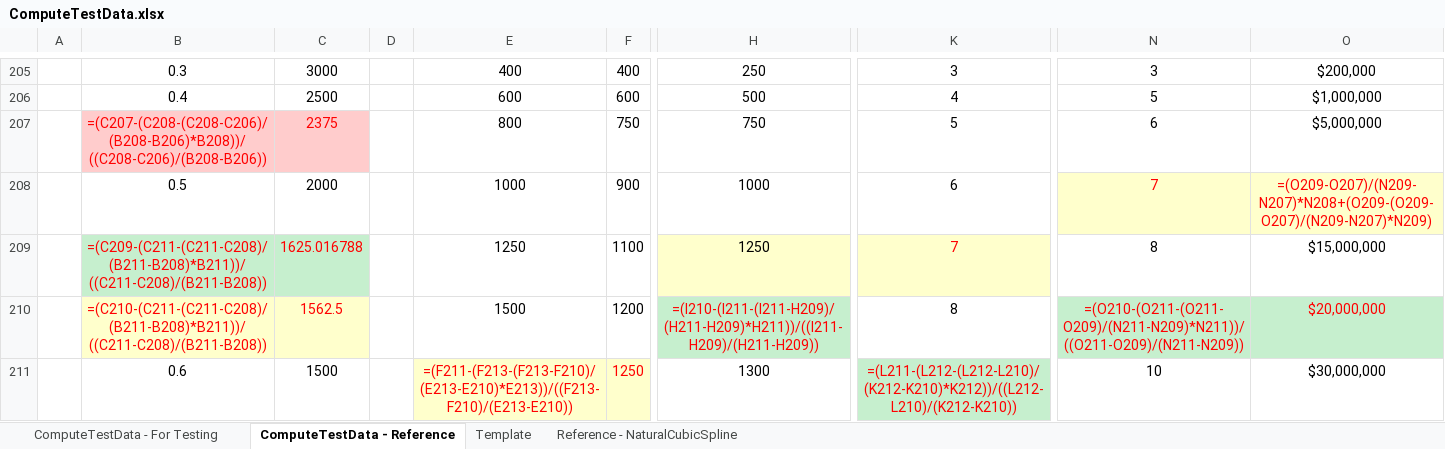
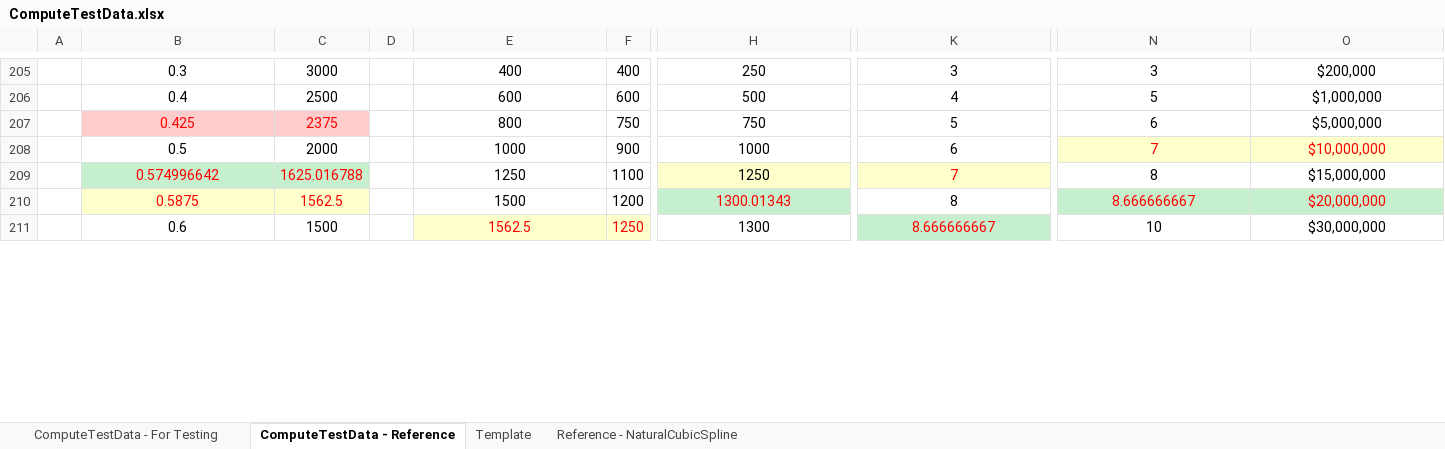
Before and after one commit to HydrologicEngineeringCenter/HEC-FDA, an Excel workbook: ModelTests/ExcelTesting/ExcelData/ComputeTestData.xlsx, sheet ComputeTestData - Reference, drawn as a sheet; only a part is shown, gaps mark what is left out; values as stored, in another font and other column widths than the file's, no borders; formulas without a stored value are shown as written; conditional formats not drawn; the diff covers the shown part only; the diff names each change by its address in the sheet, - before the commit and + after, or states it on an @@ line.

```diff
--- a/ModelTests/ExcelTesting/ExcelData/ComputeTestData.xlsx (sheet ComputeTestData - Reference)
+++ b/ModelTests/ExcelTesting/ExcelData/ComputeTestData.xlsx (sheet ComputeTestData - Reference)
-B207: =(C207-(C208-(C208-C206)/(B208-B206)*B208))/((C208-C206)/(B208-B206))
+B207: 0.425
-O208: =(O209-O207)/(N209-N207)*N208+(O209-(O209-O207)/(N209-N207)*N209)
+O208: $10,000,000
-B209: =(C209-(C211-(C211-C208)/(B211-B208)*B211))/((C211-C208)/(B211-B208))
+B209: 0.574996642
-B210: =(C210-(C211-(C211-C208)/(B211-B208)*B211))/((C211-C208)/(B211-B208))
+B210: 0.5875
-H210: =(I210-(I211-(I211-H209)/(H211-H209)*H211))/((I211-H209)/(H211-H209))
+H210: 1300.01343
-N210: =(O210-(O211-(O211-O209)/(N211-N209)*N211))/((O211-O209)/(N211-N209))
+N210: 8.666666667
-E211: =(F211-(F213-(F213-F210)/(E213-E210)*E213))/((F213-F210)/(E213-E210))
+E211: 1562.5
-K211: =(L211-(L212-(L212-L210)/(K212-K210)*K212))/((L212-L210)/(K212-K210))
+K211: 8.666666667
```
Also changed, not shown: 84 edited cells elsewhere in this sheet, sheet Reference - NaturalCubicSpline, sheet Template, sheet ComputeTestData - For Testing, charts or pictures, FunctionsTests/ExcelTesting/ExcelData/ComposeTestData.xlsx, FunctionsTests/ExcelTesting/ExcelData/CoordinatesFunctionsConstants.xlsx, 26 other files.
